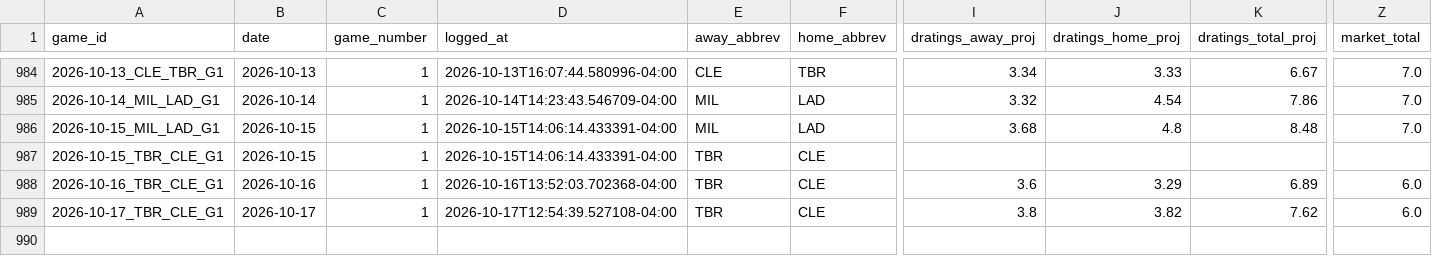
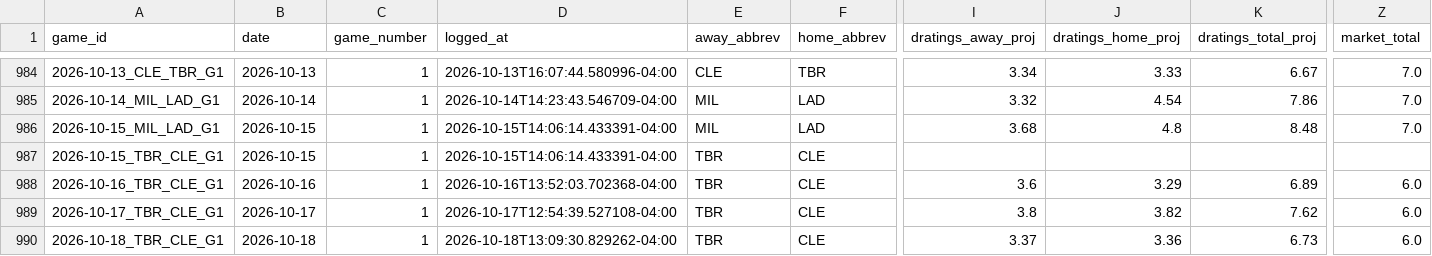
Before and after one commit to hobbescodez/sports, a CSV file: sports/mlb/data/predictions_log.csv, drawn as a sheet; only a part is shown, gaps mark what is left out; rows hold the shown columns only; the diff names each change by its address in the sheet, - before the commit and + after, or states it on an @@ line.

```diff
--- a/sports/mlb/data/predictions_log.csv
+++ b/sports/mlb/data/predictions_log.csv
+row 990: 2026-10-18_TBR_CLE_G1 | 2026-10-18 | 1 | 2026-10-18T13:09:30.829262-04:00 | TBR | CLE | 3.37 | 3.36 | 6.73 | 6.0
```
Also changed, not shown: sports/mlb/data/results_log.csv, 3 other files.
